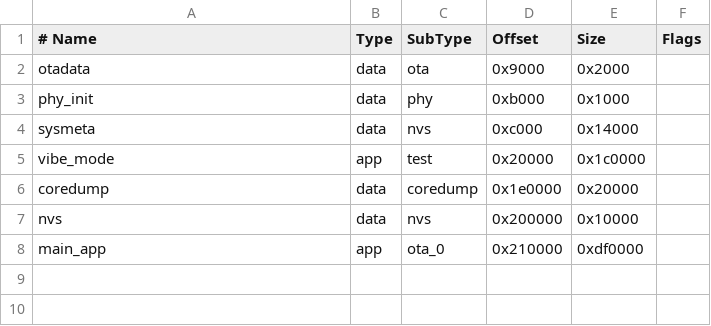
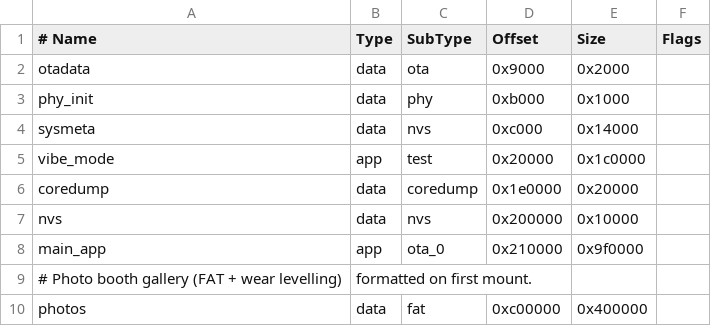
Before and after one commit to luigipacheco/pixelmate, a CSV file: partitions.csv, drawn as a sheet.

```diff
--- a/partitions.csv
+++ b/partitions.csv
@@ -7,2 +7,4 @@ coredump,  data, coredump,0x1e0000, 0x20000,
 nvs,       data, nvs,     0x200000, 0x10000,
-main_app,  app,  ota_0, 0x210000, 0xdf0000,
+main_app,  app,  ota_0, 0x210000, 0x9f0000,
+# Photo booth gallery (FAT + wear levelling), formatted on first mount.
+photos,    data, fat,   0xc00000, 0x400000,
```
Also changed, not shown: 13 other files.
